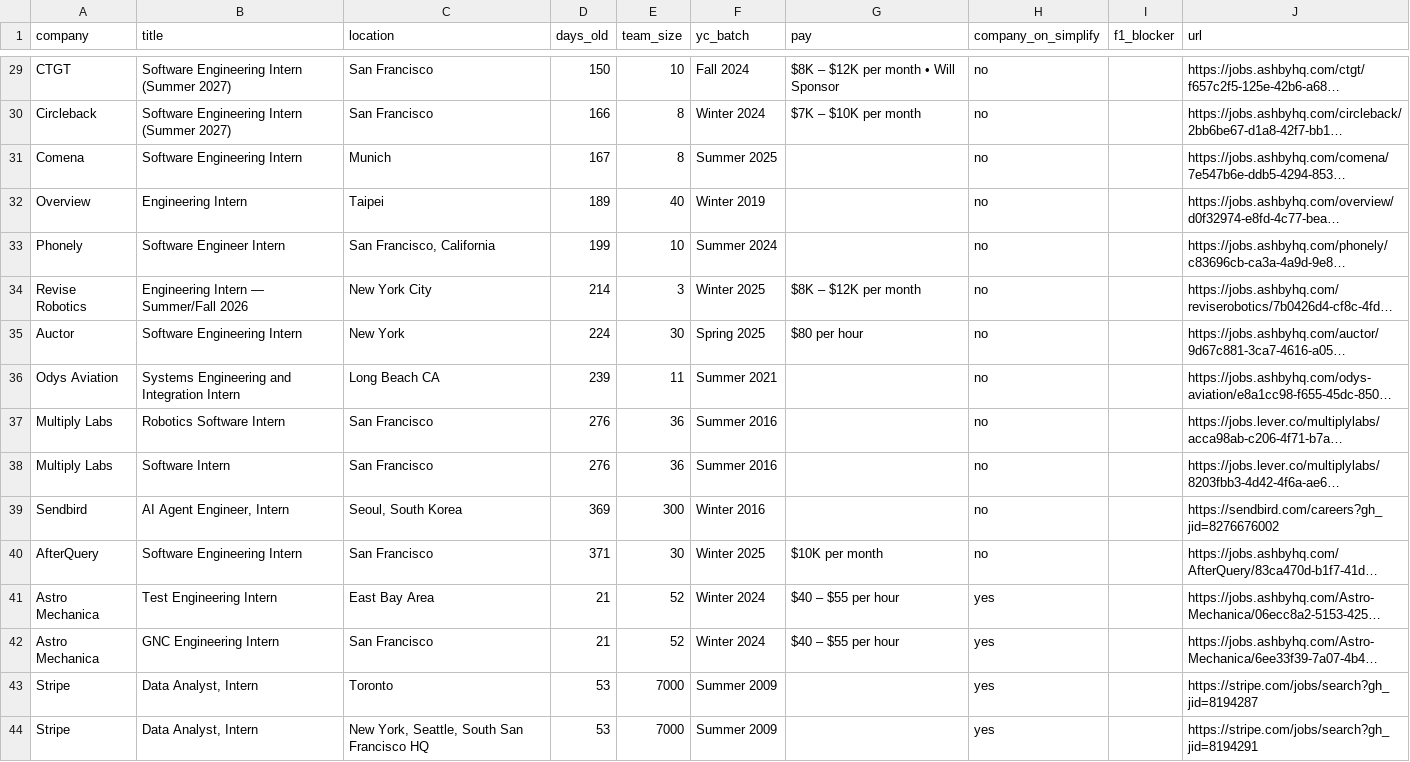
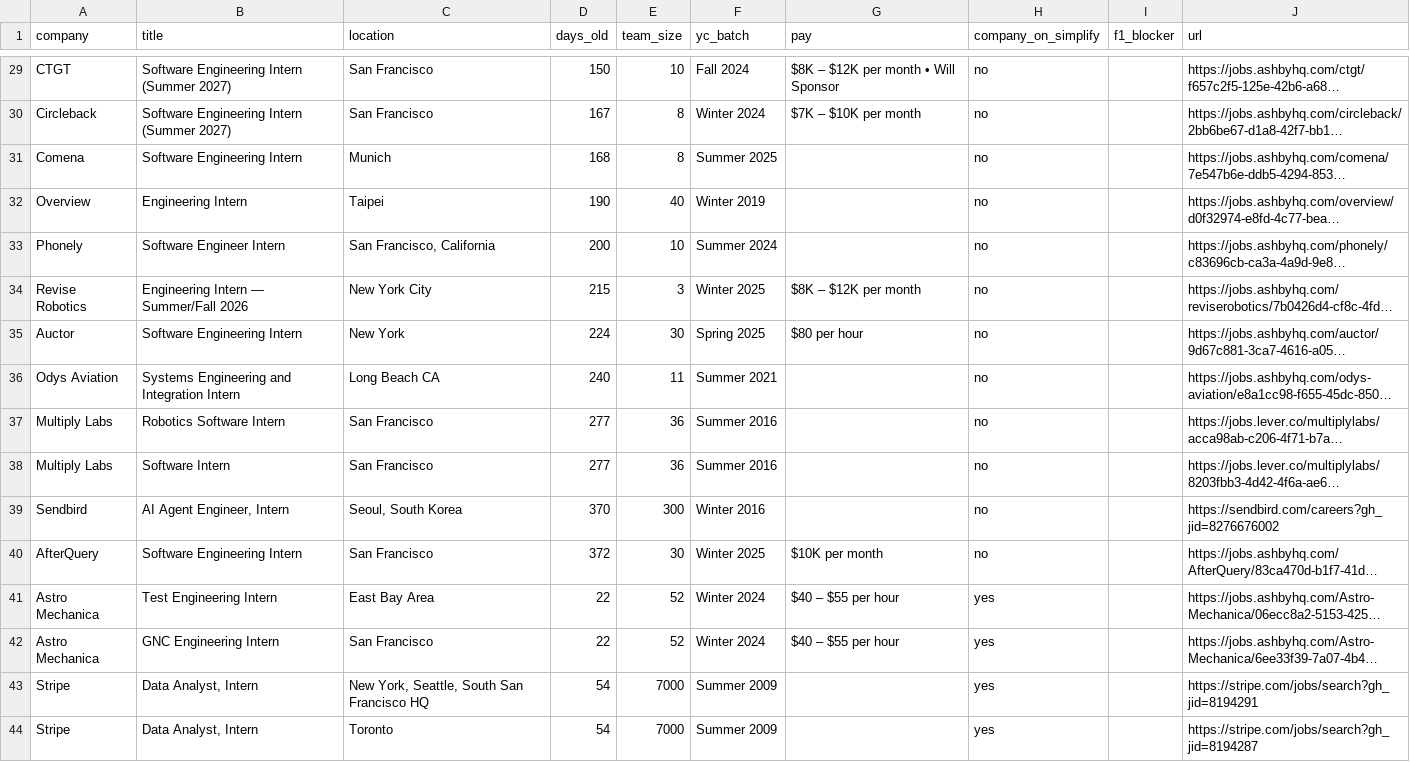
Before and after one commit to atharv109/internshippostingsummer2027, a CSV file: results.csv, drawn as a sheet; only a part is shown, gaps mark what is left out; long unchanged cells end in …; the diff covers the shown part only; the diff names each change by its address in the sheet, - before the commit and + after, or states it on an @@ line.

```diff
--- a/results.csv
+++ b/results.csv
-D30 (days_old): 166
+D30 (days_old): 167
-D31 (days_old): 167
+D31 (days_old): 168
-D32 (days_old): 189
+D32 (days_old): 190
-D33 (days_old): 199
+D33 (days_old): 200
-D34 (days_old): 214
+D34 (days_old): 215
-D36 (days_old): 239
+D36 (days_old): 240
-D37:D38 (days_old): 276
+D37:D38 (days_old): 277
-D39 (days_old): 369
+D39 (days_old): 370
-D40 (days_old): 371
+D40 (days_old): 372
-D41:D42 (days_old): 21
+D41:D42 (days_old): 22
-C43 (location): Toronto
+C43 (location): New York, Seattle, South San Francisco HQ
-D43:D44 (days_old): 53
+D43:D44 (days_old): 54
-J43 (url): https://stripe.com/jobs/search?gh_jid=8194287
+J43 (url): https://stripe.com/jobs/search?gh_jid=8194291
-C44 (location): New York, Seattle, South San Francisco HQ
+C44 (location): Toronto
-J44 (url): https://stripe.com/jobs/search?gh_jid=8194291
+J44 (url): https://stripe.com/jobs/search?gh_jid=8194287
```
Also changed, not shown: 2 added rows, 2 removed rows and 36 edited cells elsewhere in this file, 1 other file.
